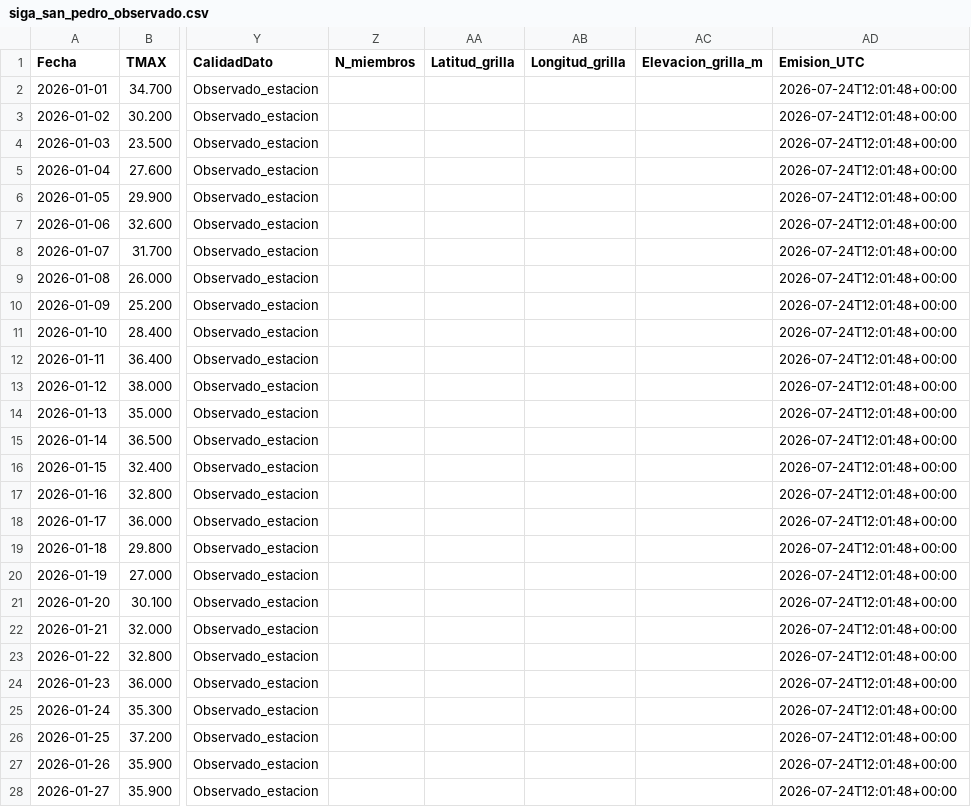
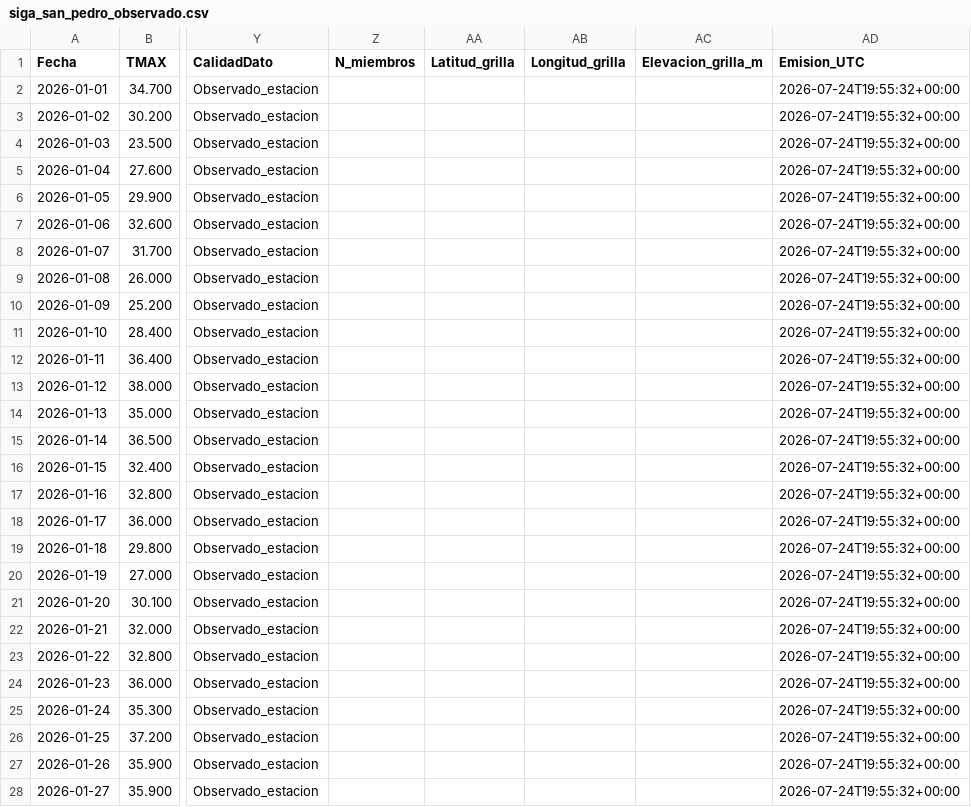
Before and after one commit to PREDWEEM/lolium_sanpedro2026, a CSV file: data/siga_san_pedro_observado.csv, drawn as a sheet; only a part is shown, gaps mark what is left out; the diff covers the shown part only; the diff names each change by its address in the sheet, - before the commit and + after, or states it on an @@ line.

```diff
--- a/data/siga_san_pedro_observado.csv
+++ b/data/siga_san_pedro_observado.csv
-AD2:AD28 (Emision_UTC): 2026-07-24T12:01:48+00:00
+AD2:AD28 (Emision_UTC): 2026-07-24T19:55:32+00:00
```
Also changed, not shown: 173 edited cells elsewhere in this file, meteo_daily.csv, 2 other files.
